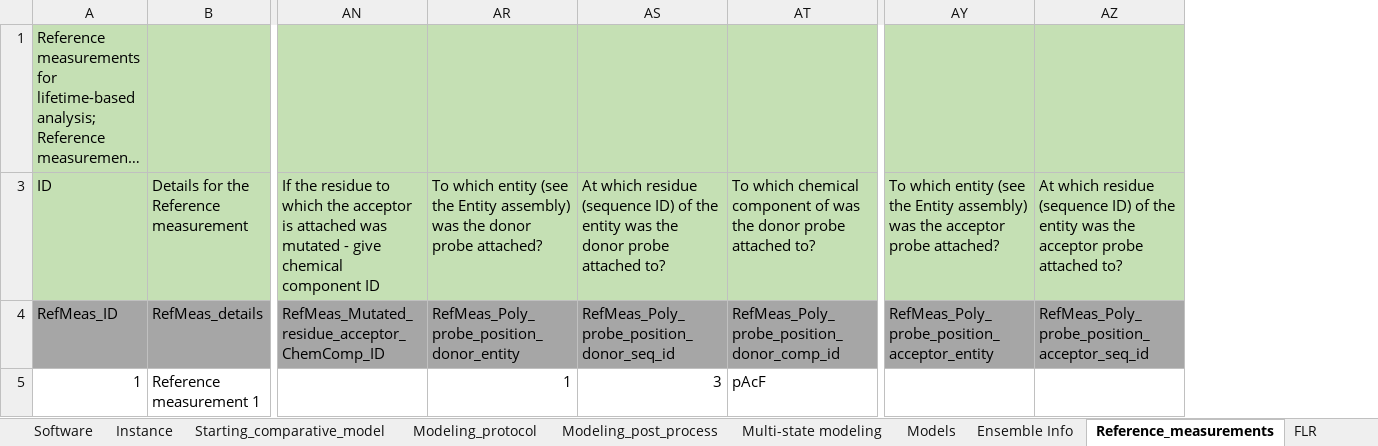
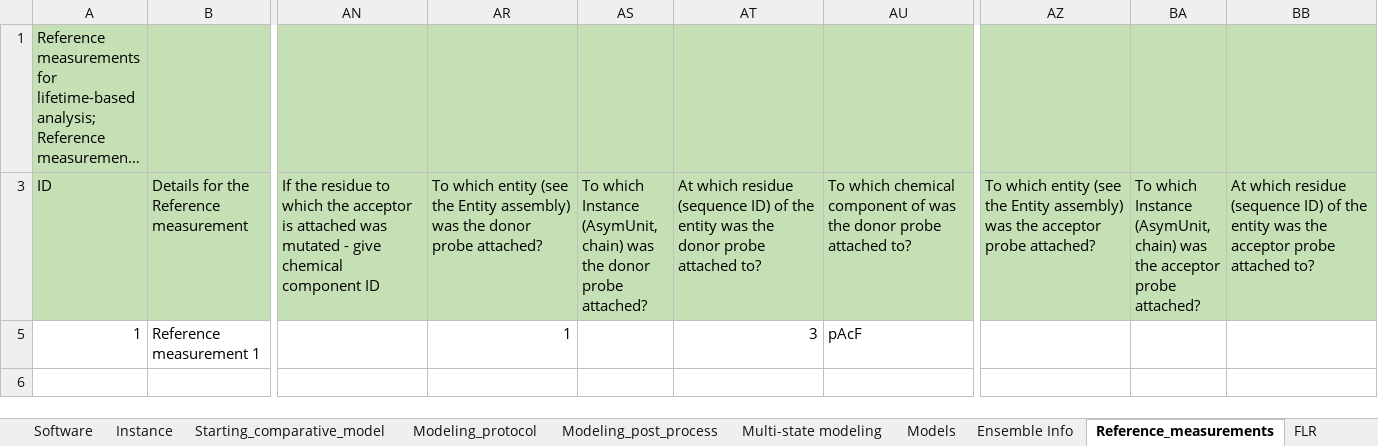
Before and after one commit to CAHanke/flr2mmcif, an Excel workbook: example/excel_example.xlsx, sheet Reference_measurements, drawn as a sheet; only a part is shown, gaps mark what is left out; long unchanged cells end in …; values as stored, in another font and other column widths than the file's, no borders; removed rows and columns are numbered as before the commit, all else as after; rows hold the shown columns only; the diff names each change by its address in the sheet, - before the commit and + after, or states it on an @@ line.

```diff
--- a/example/excel_example.xlsx (sheet Reference_measurements)
+++ b/example/excel_example.xlsx (sheet Reference_measurements)
+column AS, row 3: To which Instance (AsymUnit, chain) was the donor probe attached?
+column BA, row 3: To which Instance (AsymUnit, chain) was the acceptor probe attached?
-row 4: RefMeas_ID | RefMeas_details | RefMeas_Mutated_residue_acceptor_ChemComp_ID | RefMeas_Poly_probe_position_donor_entity | RefMeas_Poly_probe_position_donor_seq_id | RefMeas_Poly_probe_position_donor_comp_id | RefMeas_Poly_probe_position_acceptor_entity | RefMeas_Poly_probe_position_acceptor_seq_id
```
Also changed, not shown: sheet FLR, sheet README, hidden cells, excel_template.xlsx, 1 other file.
